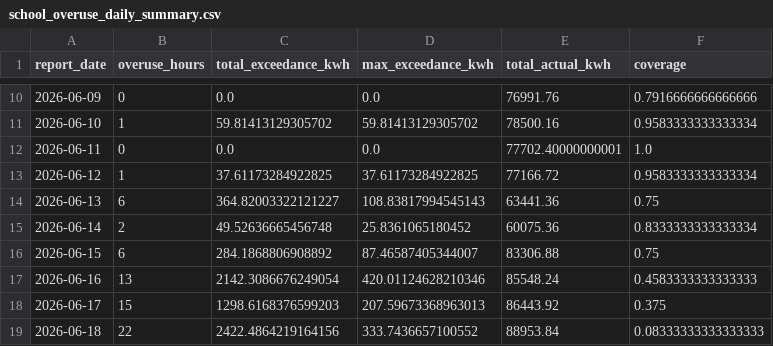
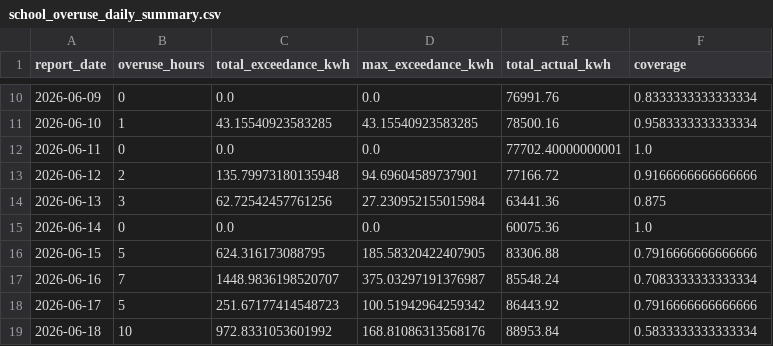
Before and after one commit to hwankr/cems-model, a CSV file: outputs/school_overuse_daily_summary.csv, drawn as a sheet; only a part is shown, gaps mark what is left out; the diff covers the shown part only.

Commit message:
feat: conformal (CQR) calibration of the normal band to ~80% coverage

```diff
--- a/outputs/school_overuse_daily_summary.csv
+++ b/outputs/school_overuse_daily_summary.csv
@@ -10,10 +10,10 @@
-2026-06-09,0,0.0,0.0,76991.76,0.7916666666666666
-2026-06-10,1,59.81413129305702,59.81413129305702,78500.16,0.9583333333333334
+2026-06-09,0,0.0,0.0,76991.76,0.8333333333333334
+2026-06-10,1,43.15540923583285,43.15540923583285,78500.16,0.9583333333333334
 2026-06-11,0,0.0,0.0,77702.40000000001,1.0
-2026-06-12,1,37.61173284922825,37.61173284922825,77166.72,0.9583333333333334
-2026-06-13,6,364.82003322121227,108.83817994545143,63441.36,0.75
-2026-06-14,2,49.52636665456748,25.8361065180452,60075.36,0.8333333333333334
-2026-06-15,6,284.1868806908892,87.46587405344007,83306.88,0.75
-2026-06-16,13,2142.3086676249054,420.01124628210346,85548.24,0.4583333333333333
-2026-06-17,15,1298.6168376599203,207.59673368963013,86443.92,0.375
-2026-06-18,22,2422.4864219164156,333.7436657100552,88953.84,0.08333333333333333
+2026-06-12,2,135.79973180135948,94.69604589737901,77166.72,0.9166666666666666
+2026-06-13,3,62.72542457761256,27.230952155015984,63441.36,0.875
+2026-06-14,0,0.0,0.0,60075.36,1.0
+2026-06-15,5,624.316173088795,185.58320422407905,83306.88,0.7916666666666666
+2026-06-16,7,1448.9836198520707,375.03297191376987,85548.24,0.7083333333333334
+2026-06-17,5,251.67177414548723,100.51942964259342,86443.92,0.7916666666666666
+2026-06-18,10,972.8331053601992,168.81086313568176,88953.84,0.5833333333333334
```
Also changed, not shown: 37 edited cells elsewhere in this file, outputs/school_overuse_feature_importance.csv, 7 other files.
